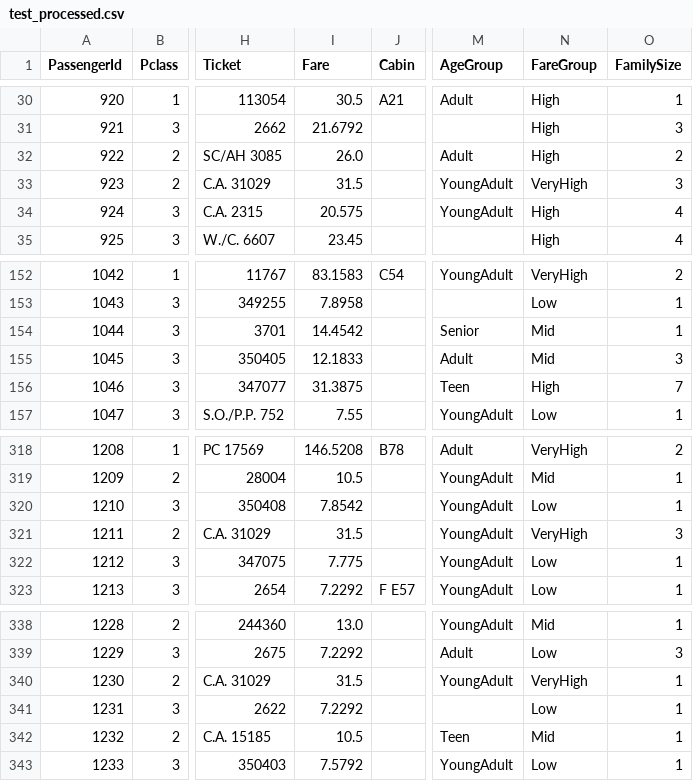
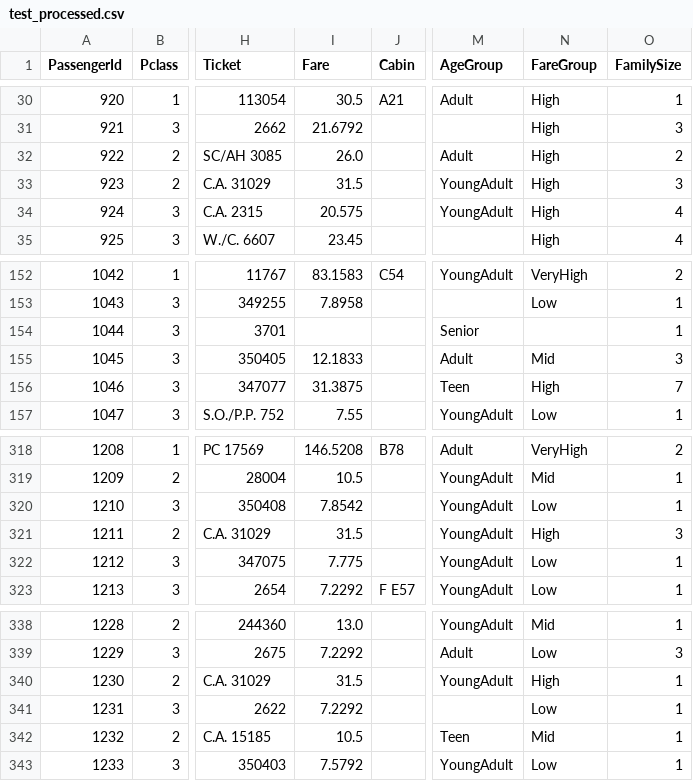
Before and after one commit to krish26/Titanic_Capstone_Project, a CSV file: Data/test_processed.csv, drawn as a sheet; only a part is shown, gaps mark what is left out; the diff names each change by its address in the sheet, - before the commit and + after, or states it on an @@ line.

Commit message:
Cleaning the notebook

```diff
--- a/Data/test_processed.csv
+++ b/Data/test_processed.csv
-N33 (FareGroup): VeryHigh
+N33 (FareGroup): High
-I154 (Fare): 14.4542
+I154 (Fare): (empty)
-N154 (FareGroup): Mid
+N154 (FareGroup): (empty)
-N321 (FareGroup): VeryHigh
+N321 (FareGroup): High
-N340 (FareGroup): VeryHigh
+N340 (FareGroup): High
```
